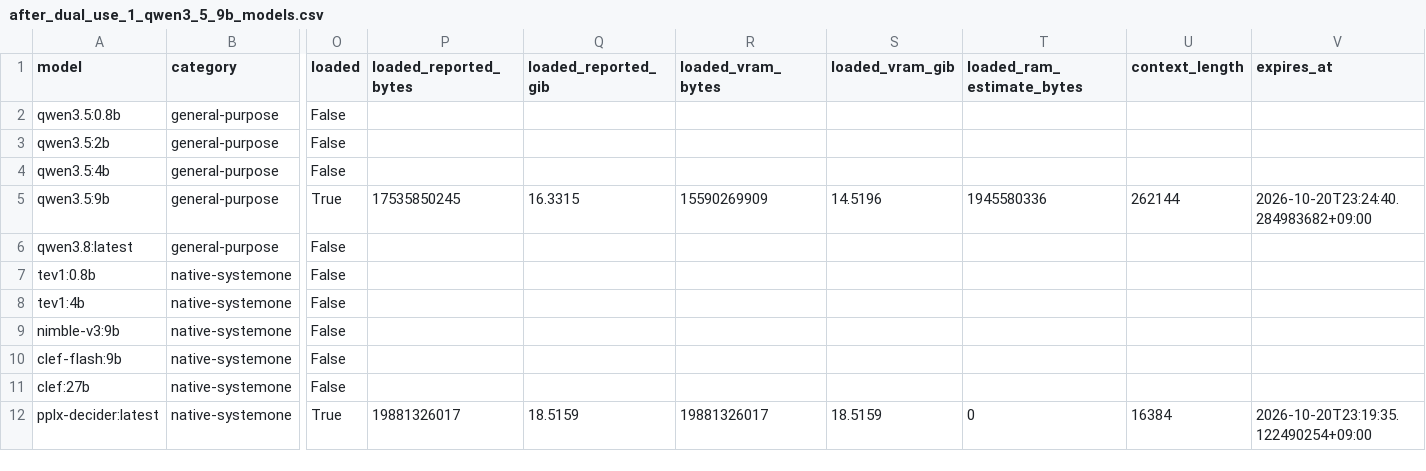
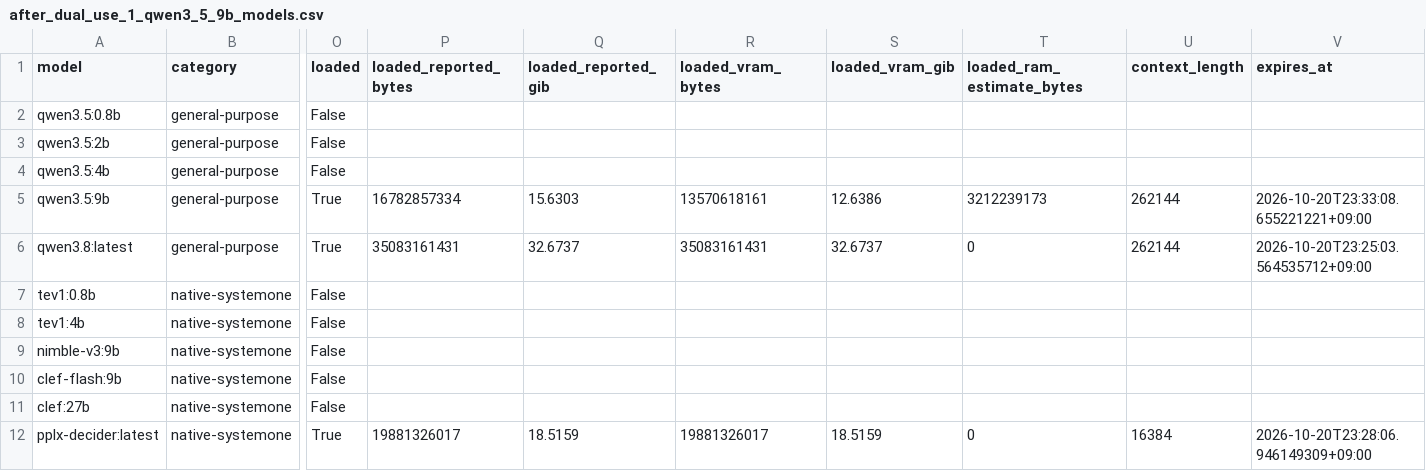
Before and after one commit to arbihazanst/ollama2jev, a CSV file: experiments/05_deployment_audit/outputs/dual_use_corrected/after_dual_use_1_qwen3_5_9b_models.csv, drawn as a sheet; only a part is shown, gaps mark what is left out; the diff names each change by its address in the sheet, - before the commit and + after, or states it on an @@ line.

```diff
--- a/experiments/05_deployment_audit/outputs/dual_use_corrected/after_dual_use_1_qwen3_5_9b_models.csv
+++ b/experiments/05_deployment_audit/outputs/dual_use_corrected/after_dual_use_1_qwen3_5_9b_models.csv
-P5 (loaded_reported_bytes): 17535850245
+P5 (loaded_reported_bytes): 16782857334
-Q5 (loaded_reported_gib): 16.3315
+Q5 (loaded_reported_gib): 15.6303
-R5 (loaded_vram_bytes): 15590269909
+R5 (loaded_vram_bytes): 13570618161
-S5 (loaded_vram_gib): 14.5196
+S5 (loaded_vram_gib): 12.6386
-T5 (loaded_ram_estimate_bytes): 1945580336
+T5 (loaded_ram_estimate_bytes): 3212239173
-V5 (expires_at): 2026-10-20T23:24:40.284983682+09:00
+V5 (expires_at): 2026-10-20T23:33:08.655221221+09:00
-O6 (loaded): False
+O6 (loaded): True
-P6 (loaded_reported_bytes): (empty)
+P6 (loaded_reported_bytes): 35083161431
-Q6 (loaded_reported_gib): (empty)
+Q6 (loaded_reported_gib): 32.6737
-R6 (loaded_vram_bytes): (empty)
+R6 (loaded_vram_bytes): 35083161431
-S6 (loaded_vram_gib): (empty)
+S6 (loaded_vram_gib): 32.6737
-T6 (loaded_ram_estimate_bytes): (empty)
+T6 (loaded_ram_estimate_bytes): 0
-U6 (context_length): (empty)
+U6 (context_length): 262144
-V6 (expires_at): (empty)
+V6 (expires_at): 2026-10-20T23:25:03.564535712+09:00
-V12 (expires_at): 2026-10-20T23:19:35.122490254+09:00
+V12 (expires_at): 2026-10-20T23:28:06.946149309+09:00
```
Also changed, not shown: experiments/05_deployment_audit/outputs/dual_use_corrected/after_dual_use_1_qwen3_5_9b_gpu_processes.csv, experiments/05_deployment_audit/outputs/dual_use_corrected/after_dual_use_1_qwen3_5_9b_gpus.csv, 9 other files.
